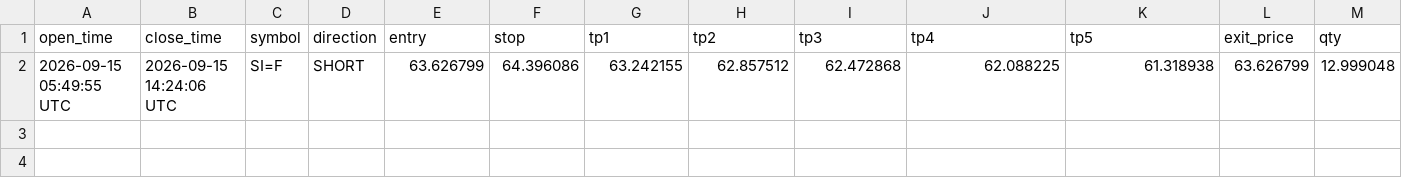
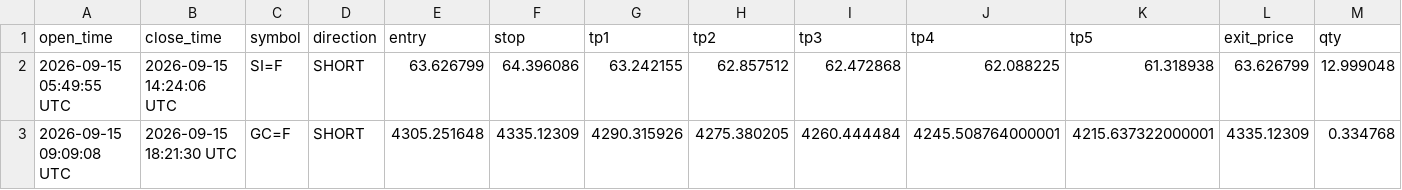
Before and after one commit to mrakbar8175-blip/ema-cluster-bot, a CSV file: trade_results.csv, drawn as a sheet; only a part is shown; rows hold the shown columns only; the diff names each change by its address in the sheet, - before the commit and + after, or states it on an @@ line.

Commit message:
📊 FX Data update 18:21

```diff
--- a/trade_results.csv
+++ b/trade_results.csv
+row 3: 2026-09-15 09:09:08 UTC | 2026-09-15 18:21:30 UTC | GC=F | SHORT | 4305.251648 | 4335.12309 | 4290.315926 | 4275.380205 | 4260.444484 | 4245.508764000001 | 4215.637322000001 | 4335.12309 | 0.334768
```
Also changed, not shown: 2 other files.
